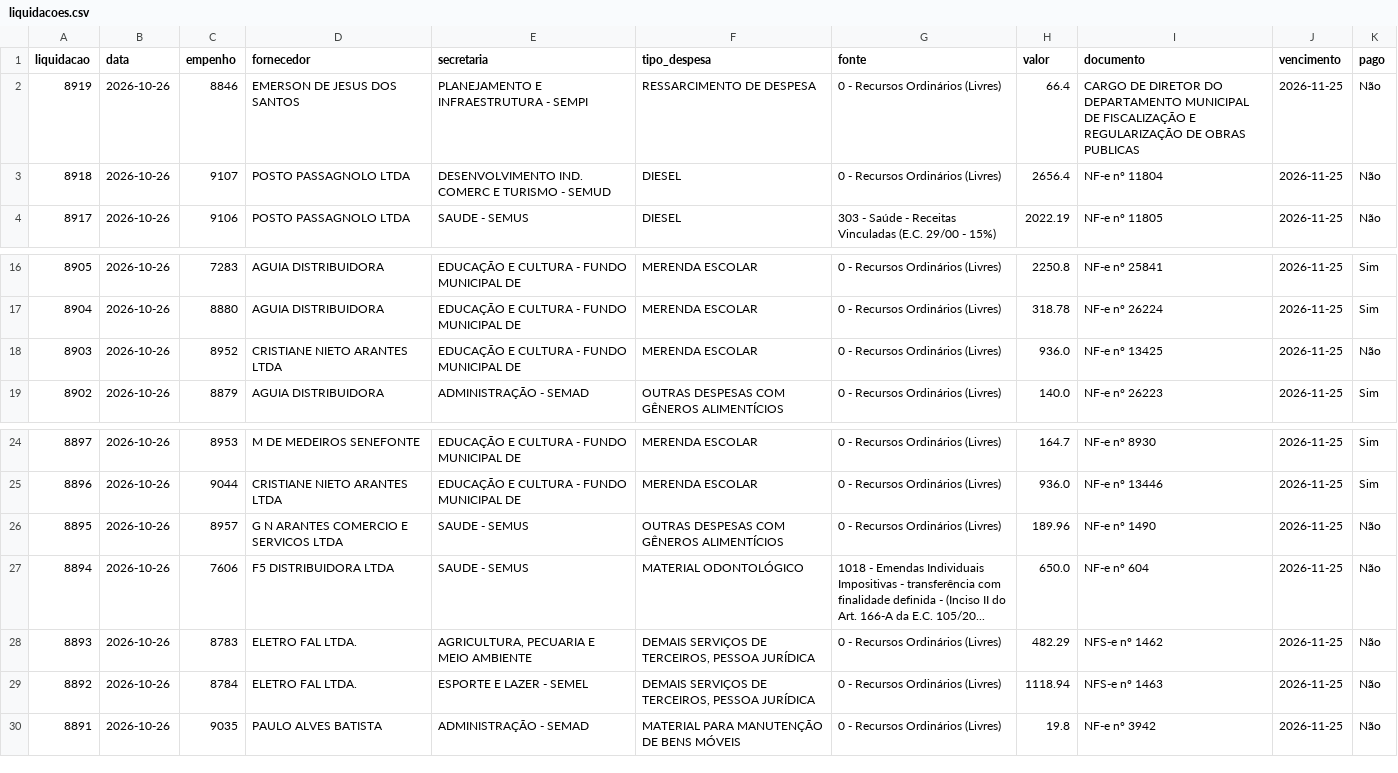
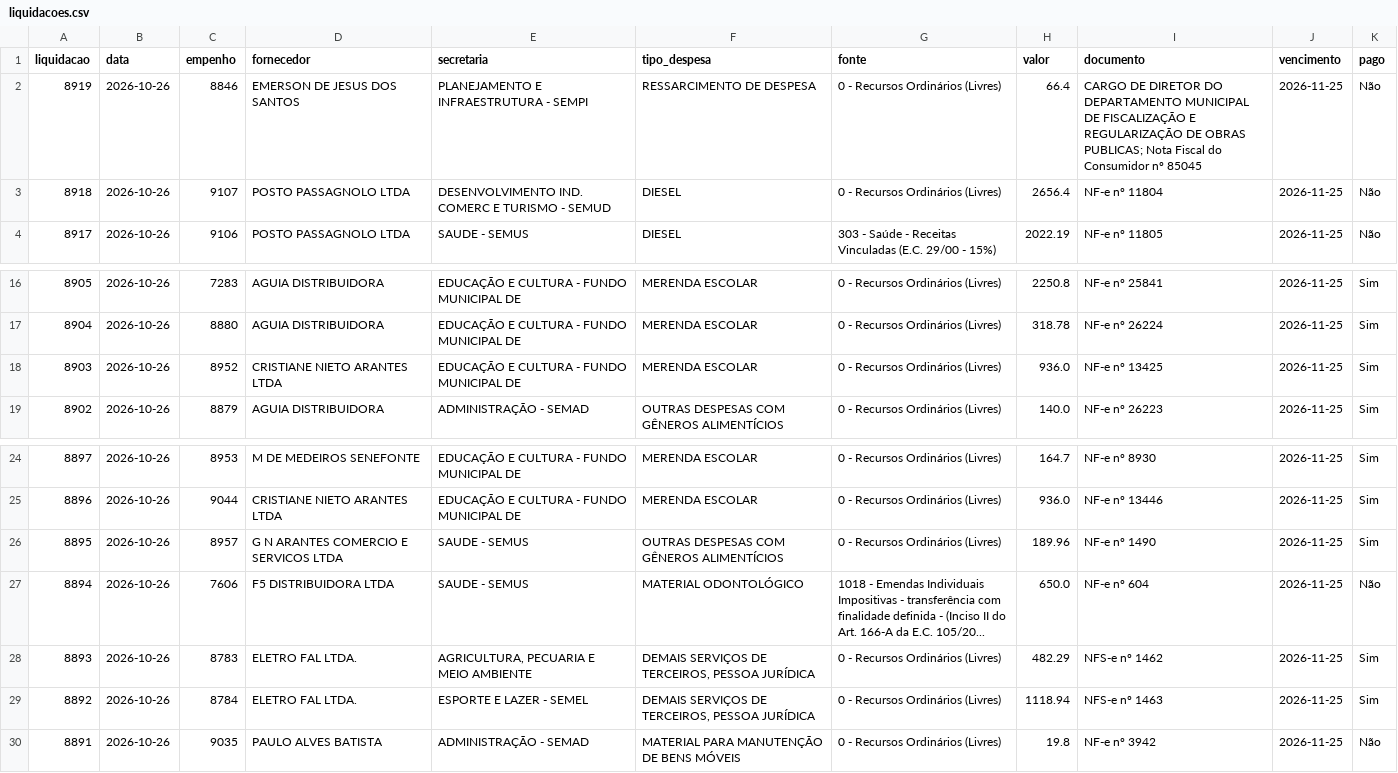
Before and after one commit to vagnerims2/painel-leopolis, a CSV file: data/liquidacoes.csv, drawn as a sheet; only a part is shown, gaps mark what is left out.

```diff
--- a/data/liquidacoes.csv
+++ b/data/liquidacoes.csv
@@ -1,3 +1,3 @@
 liquidacao,data,empenho,fornecedor,secretaria,tipo_despesa,fonte,valor,documento,vencimento,pago
-8919,2026-10-26,8846,EMERSON DE JESUS DOS SANTOS,PLANEJAMENTO E INFRAESTRUTURA - SEMPI,RESSARCIMENTO DE DESPESA,0 - Recursos Ordinários (Livres),66.4,CARGO DE DIRETOR DO DEPARTAMENTO MUNICIPAL DE FISCALIZAÇÃO E REGULARIZAÇÃO DE OBRAS PUBLICAS,2026-11-25,Não
+8919,2026-10-26,8846,EMERSON DE JESUS DOS SANTOS,PLANEJAMENTO E INFRAESTRUTURA - SEMPI,RESSARCIMENTO DE DESPESA,0 - Recursos Ordinários (Livres),66.4,CARGO DE DIRETOR DO DEPARTAMENTO MUNICIPAL DE FISCALIZAÇÃO E REGULARIZAÇÃO DE OBRAS PUBLICAS; Nota Fiscal do Consumidor nº 85045,2026-11-25,Não
 8918,2026-10-26,9107,POSTO PASSAGNOLO LTDA,DESENVOLVIMENTO IND. COMERC E TURISMO - SEMUD,DIESEL,0 - Recursos Ordinários (Livres),2656.4,NF-e nº 11804,2026-11-25,Não
@@ -17,3 +17,3 @@ liquidacao,data,empenho,fornecedor,secretaria,tipo_despesa,fonte,valor,documento
 8904,2026-10-26,8880,AGUIA DISTRIBUIDORA,EDUCAÇÃO E CULTURA - FUNDO MUNICIPAL DE,MERENDA ESCOLAR,0 - Recursos Ordinários (Livres),318.78,NF-e nº 26224,2026-11-25,Sim
-8903,2026-10-26,8952,CRISTIANE NIETO ARANTES LTDA,EDUCAÇÃO E CULTURA - FUNDO MUNICIPAL DE,MERENDA ESCOLAR,0 - Recursos Ordinários (Livres),936.0,NF-e nº 13425,2026-11-25,Não
+8903,2026-10-26,8952,CRISTIANE NIETO ARANTES LTDA,EDUCAÇÃO E CULTURA - FUNDO MUNICIPAL DE,MERENDA ESCOLAR,0 - Recursos Ordinários (Livres),936.0,NF-e nº 13425,2026-11-25,Sim
 8902,2026-10-26,8879,AGUIA DISTRIBUIDORA,ADMINISTRAÇÃO - SEMAD,OUTRAS DESPESAS COM GÊNEROS ALIMENTÍCIOS,0 - Recursos Ordinários (Livres),140.0,NF-e nº 26223,2026-11-25,Sim
@@ -25,6 +25,6 @@ liquidacao,data,empenho,fornecedor,secretaria,tipo_despesa,fonte,valor,documento
 8896,2026-10-26,9044,CRISTIANE NIETO ARANTES LTDA,EDUCAÇÃO E CULTURA - FUNDO MUNICIPAL DE,MERENDA ESCOLAR,0 - Recursos Ordinários (Livres),936.0,NF-e nº 13446,2026-11-25,Sim
-8895,2026-10-26,8957,G N ARANTES COMERCIO E SERVICOS LTDA,SAUDE - SEMUS,OUTRAS DESPESAS COM GÊNEROS ALIMENTÍCIOS,0 - Recursos Ordinários (Livres),189.96,NF-e nº 1490,2026-11-25,Não
+8895,2026-10-26,8957,G N ARANTES COMERCIO E SERVICOS LTDA,SAUDE - SEMUS,OUTRAS DESPESAS COM GÊNEROS ALIMENTÍCIOS,0 - Recursos Ordinários (Livres),189.96,NF-e nº 1490,2026-11-25,Sim
 8894,2026-10-26,7606,F5 DISTRIBUIDORA LTDA,SAUDE - SEMUS,MATERIAL ODONTOLÓGICO,1018 - Emendas Individuais Impositivas - transferência com finalidade definida - (Inciso II do Art. 166-A da E.C. 105/20...,650.0,NF-e nº 604,2026-11-25,Não
-8893,2026-10-26,8783,ELETRO FAL LTDA.,"AGRICULTURA, PECUARIA E MEIO AMBIENTE","DEMAIS SERVIÇOS DE TERCEIROS, PESSOA JURÍDICA",0 - Recursos Ordinários (Livres),482.29,NFS-e nº 1462,2026-11-25,Não
-8892,2026-10-26,8784,ELETRO FAL LTDA.,ESPORTE E LAZER - SEMEL,"DEMAIS SERVIÇOS DE TERCEIROS, PESSOA JURÍDICA",0 - Recursos Ordinários (Livres),1118.94,NFS-e nº 1463,2026-11-25,Não
+8893,2026-10-26,8783,ELETRO FAL LTDA.,"AGRICULTURA, PECUARIA E MEIO AMBIENTE","DEMAIS SERVIÇOS DE TERCEIROS, PESSOA JURÍDICA",0 - Recursos Ordinários (Livres),482.29,NFS-e nº 1462,2026-11-25,Sim
+8892,2026-10-26,8784,ELETRO FAL LTDA.,ESPORTE E LAZER - SEMEL,"DEMAIS SERVIÇOS DE TERCEIROS, PESSOA JURÍDICA",0 - Recursos Ordinários (Livres),1118.94,NFS-e nº 1463,2026-11-25,Sim
 8891,2026-10-26,9035,PAULO ALVES BATISTA,ADMINISTRAÇÃO - SEMAD,MATERIAL PARA MANUTENÇÃO DE BENS MÓVEIS,0 - Recursos Ordinários (Livres),19.8,NF-e nº 3942,2026-11-25,Não
```
Also changed, not shown: data/movimento.csv, data/saldo_fontes.csv, 8 other files.
